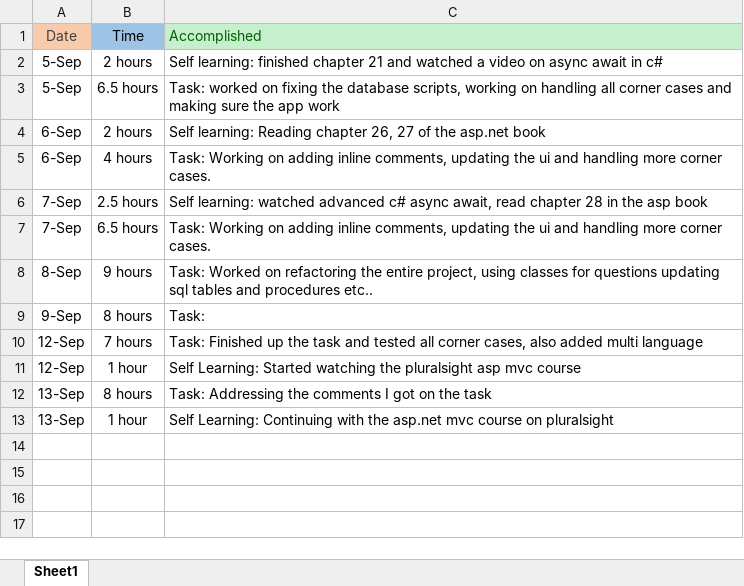
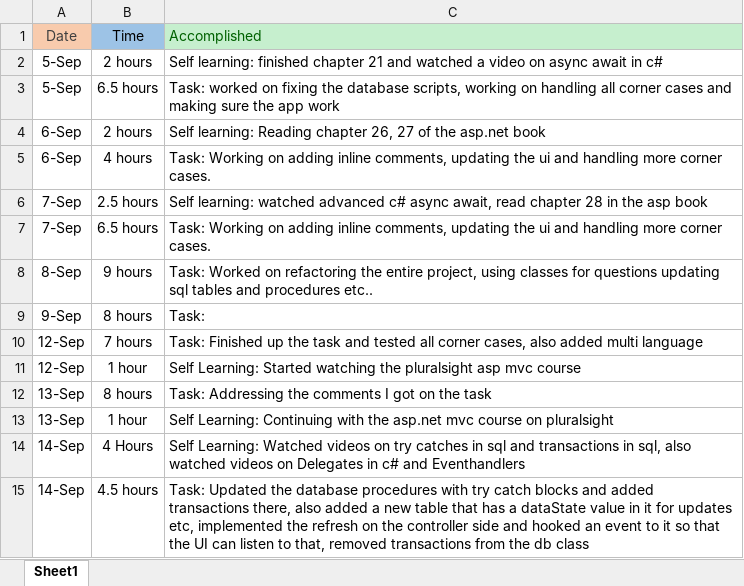
Before and after one commit to MoeManaseer/QuestionsApp2.0, an Excel workbook: Daily updates.xlsx, sheet Sheet1, drawn as a sheet; values as stored, in another font and other column widths than the file's, no borders; the diff names each change by its address in the sheet, - before the commit and + after, or states it on an @@ line.

```diff
--- a/Daily updates.xlsx (sheet Sheet1)
+++ b/Daily updates.xlsx (sheet Sheet1)
+row 14: 14-Sep | 4 Hours | Self Learning: Watched videos on try catches in sql and transactions in sql, also watched videos on Delegates in c# and Eventhandlers
+row 15: 14-Sep | 4.5 hours | Task: Updated the database procedures with try catch blocks and added transactions there, also added a new table that has a dataState value in it for updates etc, implemented the refresh on the controller side and hooked an event to it so that the UI can listen to that, removed transactions from the db class
```
Also changed, not shown: 59 other files.
